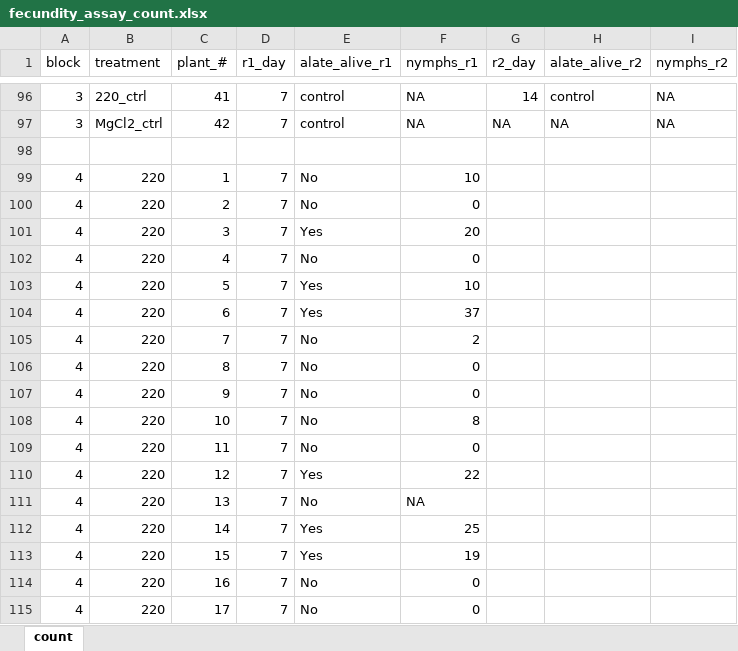
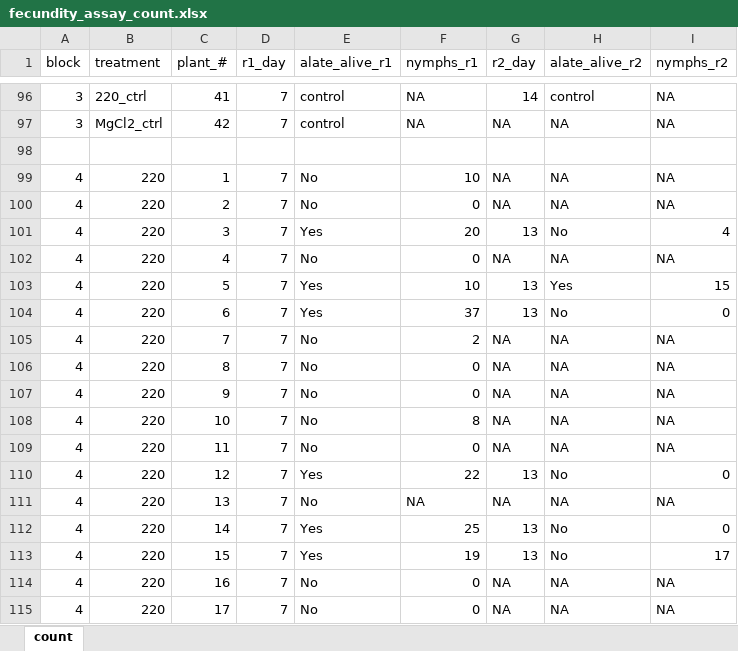
Before and after one commit to Hendry-Lab/eco_traps_fecundity, an Excel workbook: data/fecundity_assay_count.xlsx, sheet count, drawn as a sheet; only a part is shown, gaps mark what is left out; values as stored, in another font and other column widths than the file's, no cell formats; the diff covers the shown part only; the diff names each change by its address in the sheet, - before the commit and + after, or states it on an @@ line.

```diff
--- a/data/fecundity_assay_count.xlsx (sheet count)
+++ b/data/fecundity_assay_count.xlsx (sheet count)
-G99:G100 (r2_day): (empty)
+G99:G100 (r2_day): NA
-H99:H100 (alate_alive_r2): (empty)
+H99:H100 (alate_alive_r2): NA
-I99:I100 (nymphs_r2): (empty)
+I99:I100 (nymphs_r2): NA
-G101 (r2_day): (empty)
+G101 (r2_day): 13
-H101 (alate_alive_r2): (empty)
+H101 (alate_alive_r2): No
-I101 (nymphs_r2): (empty)
+I101 (nymphs_r2): 4
-G102 (r2_day): (empty)
+G102 (r2_day): NA
-H102 (alate_alive_r2): (empty)
+H102 (alate_alive_r2): NA
-I102 (nymphs_r2): (empty)
+I102 (nymphs_r2): NA
-G103:G104 (r2_day): (empty)
+G103:G104 (r2_day): 13
-H103 (alate_alive_r2): (empty)
+H103 (alate_alive_r2): Yes
-I103 (nymphs_r2): (empty)
+I103 (nymphs_r2): 15
-H104 (alate_alive_r2): (empty)
+H104 (alate_alive_r2): No
-I104 (nymphs_r2): (empty)
+I104 (nymphs_r2): 0
-G105:G109 (r2_day): (empty)
+G105:G109 (r2_day): NA
-H105:H109 (alate_alive_r2): (empty)
+H105:H109 (alate_alive_r2): NA
-I105:I109 (nymphs_r2): (empty)
+I105:I109 (nymphs_r2): NA
-G110 (r2_day): (empty)
+G110 (r2_day): 13
-H110 (alate_alive_r2): (empty)
+H110 (alate_alive_r2): No
-I110 (nymphs_r2): (empty)
+I110 (nymphs_r2): 0
-G111 (r2_day): (empty)
+G111 (r2_day): NA
-H111 (alate_alive_r2): (empty)
+H111 (alate_alive_r2): NA
-I111 (nymphs_r2): (empty)
+I111 (nymphs_r2): NA
-G112:G113 (r2_day): (empty)
+G112:G113 (r2_day): 13
-H112:H113 (alate_alive_r2): (empty)
+H112:H113 (alate_alive_r2): No
-I112 (nymphs_r2): (empty)
+I112 (nymphs_r2): 0
-I113 (nymphs_r2): (empty)
+I113 (nymphs_r2): 17
-G114:G115 (r2_day): (empty)
+G114:G115 (r2_day): NA
-H114:H115 (alate_alive_r2): (empty)
+H114:H115 (alate_alive_r2): NA
-I114:I115 (nymphs_r2): (empty)
+I114:I115 (nymphs_r2): NA
```
Also changed, not shown: 43 added rows and 70 edited cells elsewhere in this sheet, cell formats, eco_trap_fecundity_schedule.xlsx, 4 other files.
